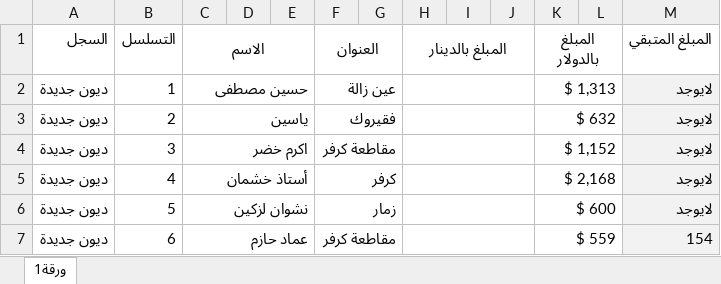
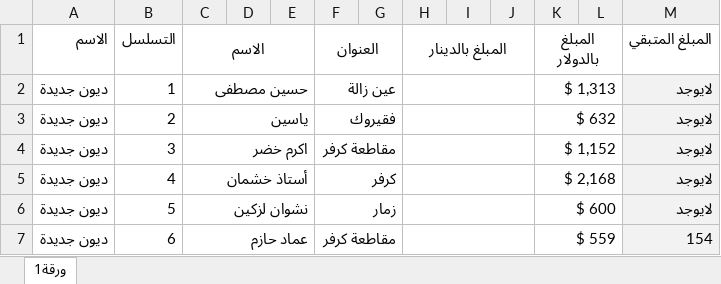
Before and after one commit to Alameenoffice/Alameenoffice, an Excel workbook: data.xlsx, sheet ورقة1, drawn as a sheet; only a part is shown; values as stored, in another font and other column widths than the file's, no borders; conditional formats not drawn; the diff names each change by its address in the sheet, - before the commit and + after, or states it on an @@ line.

Commit message:
Add files via upload

```diff
--- a/data.xlsx (sheet ورقة1)
+++ b/data.xlsx (sheet ورقة1)
-A1: السجل
+A1: الاسم
```
